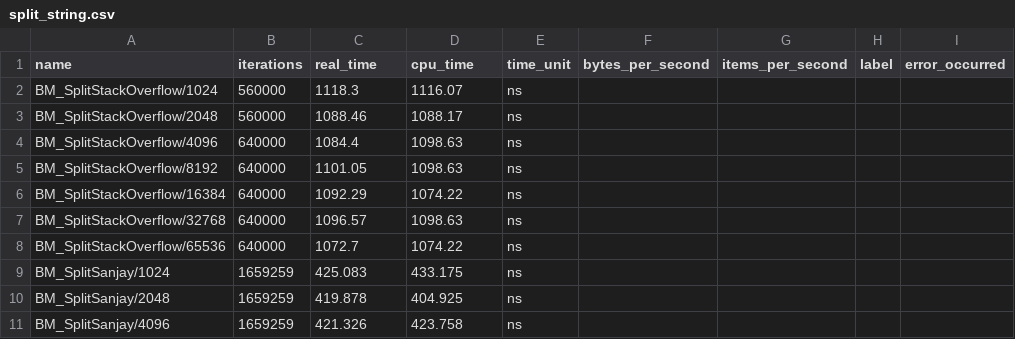
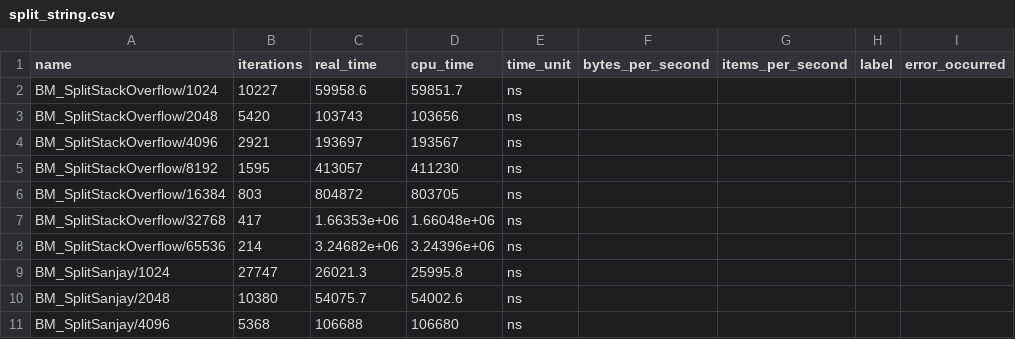
Before and after one commit to ourarash/cpp_tour, a CSV file: src/benchmark/output/split_string.csv, drawn as a sheet; only a part is shown; the diff covers the shown part only; the diff names each change by its address in the sheet, - before the commit and + after, or states it on an @@ line.

Commit message:
Improved split string benchmark

```diff
--- a/src/benchmark/output/split_string.csv
+++ b/src/benchmark/output/split_string.csv
-B2 (iterations): 560000
+B2 (iterations): 10227
-C2 (real_time): 1118.3
+C2 (real_time): 59958.6
-D2 (cpu_time): 1116.07
+D2 (cpu_time): 59851.7
-B3 (iterations): 560000
+B3 (iterations): 5420
-C3 (real_time): 1088.46
+C3 (real_time): 103743
-D3 (cpu_time): 1088.17
+D3 (cpu_time): 103656
-B4 (iterations): 640000
+B4 (iterations): 2921
-C4 (real_time): 1084.4
+C4 (real_time): 193697
-D4 (cpu_time): 1098.63
+D4 (cpu_time): 193567
-B5 (iterations): 640000
+B5 (iterations): 1595
-C5 (real_time): 1101.05
+C5 (real_time): 413057
-D5 (cpu_time): 1098.63
+D5 (cpu_time): 411230
-B6 (iterations): 640000
+B6 (iterations): 803
-C6 (real_time): 1092.29
+C6 (real_time): 804872
-D6 (cpu_time): 1074.22
+D6 (cpu_time): 803705
-B7 (iterations): 640000
+B7 (iterations): 417
-C7 (real_time): 1096.57
+C7 (real_time): 1.66353e+06
-D7 (cpu_time): 1098.63
+D7 (cpu_time): 1.66048e+06
-B8 (iterations): 640000
+B8 (iterations): 214
-C8 (real_time): 1072.7
+C8 (real_time): 3.24682e+06
-D8 (cpu_time): 1074.22
+D8 (cpu_time): 3.24396e+06
-B9 (iterations): 1659259
+B9 (iterations): 27747
-C9 (real_time): 425.083
+C9 (real_time): 26021.3
-D9 (cpu_time): 433.175
+D9 (cpu_time): 25995.8
-B10 (iterations): 1659259
+B10 (iterations): 10380
-C10 (real_time): 419.878
+C10 (real_time): 54075.7
-D10 (cpu_time): 404.925
+D10 (cpu_time): 54002.6
-B11 (iterations): 1659259
+B11 (iterations): 5368
-C11 (real_time): 421.326
+C11 (real_time): 106688
-D11 (cpu_time): 423.758
+D11 (cpu_time): 106680
```
Also changed, not shown: 12 edited cells elsewhere in this file, 1 other file.
